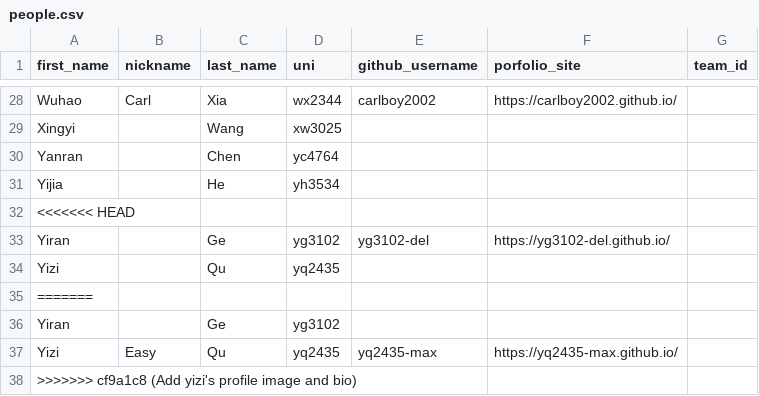
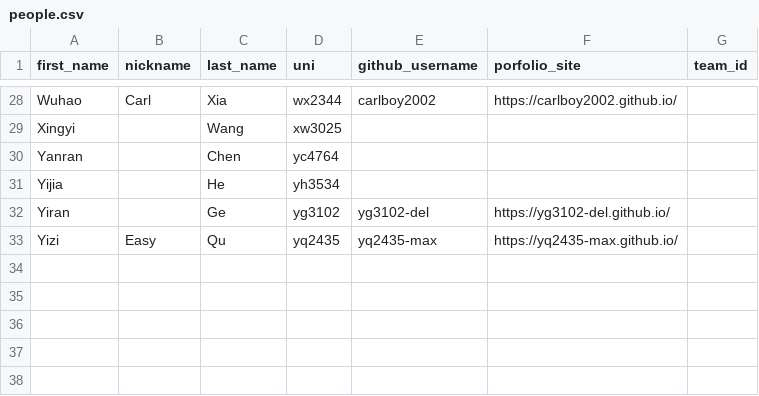
Before and after one commit to Jinxxxx1234/course-materials, a CSV file: semesters/spring_2026/people.csv, drawn as a sheet; only a part is shown, gaps mark what is left out.

```diff
--- a/semesters/spring_2026/people.csv
+++ b/semesters/spring_2026/people.csv
@@ -31,8 +31,3 @@ Yanran,,Chen,yc4764,,,
 Yijia,,He,yh3534,,,
-<<<<<<< HEAD
 Yiran,,Ge,yg3102,yg3102-del,https://yg3102-del.github.io/,
-Yizi,,Qu,yq2435,,,
-=======
-Yiran,,Ge,yg3102,,,
 Yizi,Easy,Qu,yq2435,yq2435-max,https://yq2435-max.github.io/,
->>>>>>> cf9a1c8 (Add yizi's profile image and bio)
```
Also changed, not shown: 1 other file.
